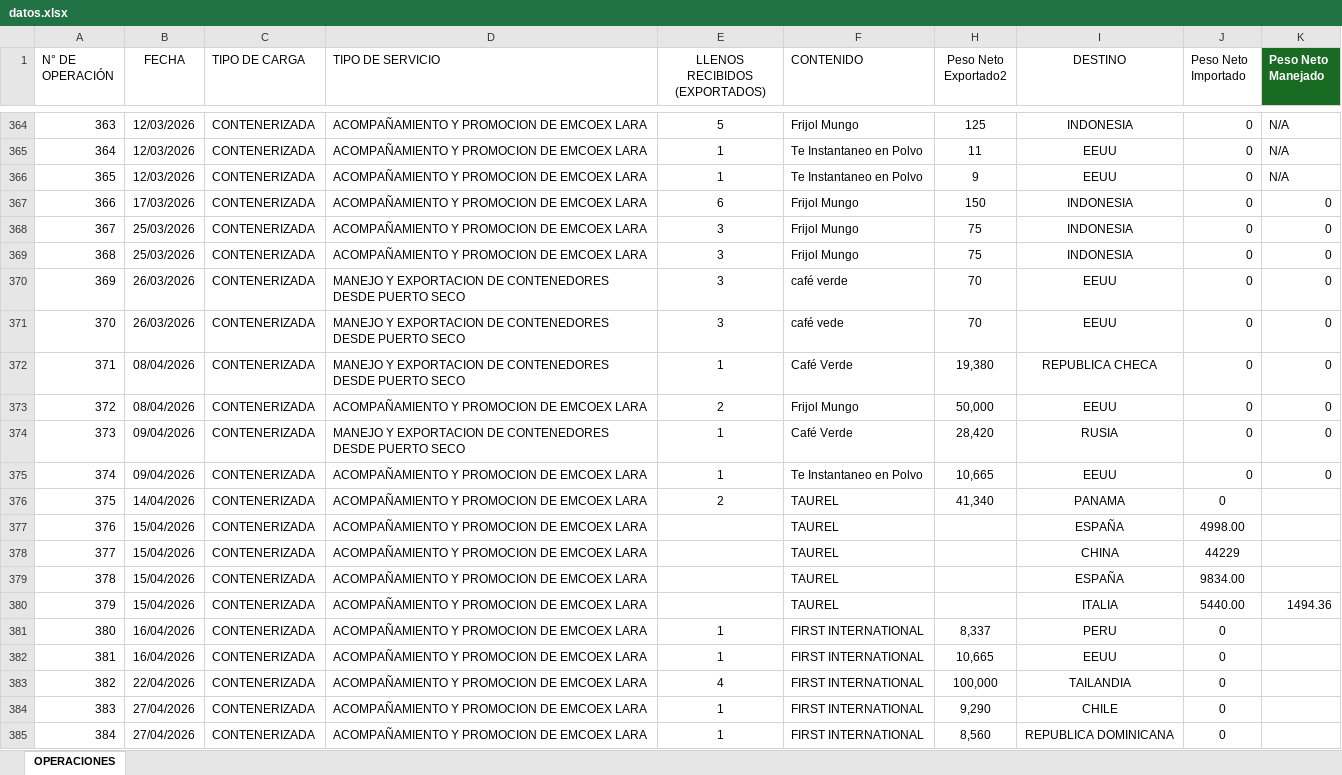
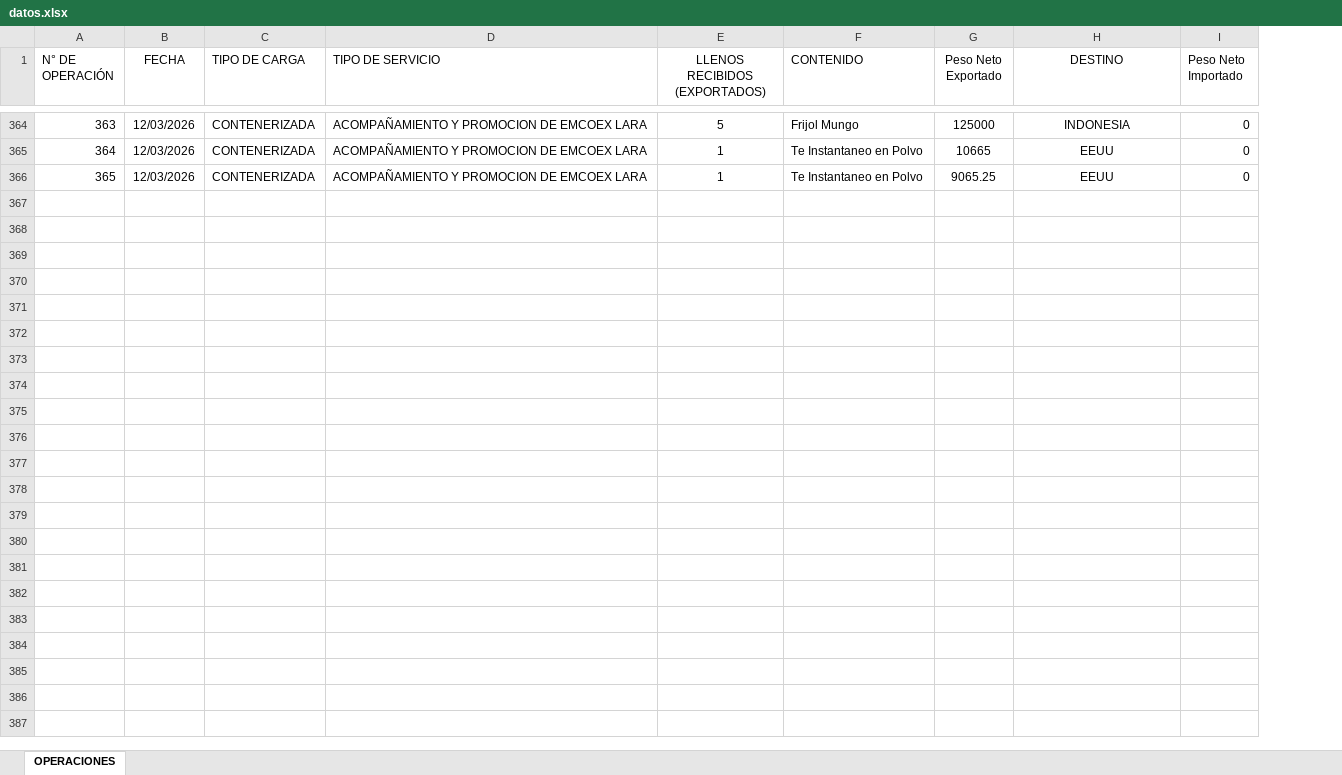
Before and after one commit to emcoexlara/MiDashboard, an Excel workbook: datos.xlsx, sheet OPERACIONES, drawn as a sheet; only a part is shown, gaps mark what is left out; values as stored, in another font and other column widths than the file's, no borders; table styles not drawn; removed rows and columns are numbered as before the commit, all else as after; the diff covers the shown part only; the diff names each change by its address in the sheet, - before the commit and + after, or states it on an @@ line.

Commit message:
Add files via upload

```diff
--- a/datos.xlsx (sheet OPERACIONES)
+++ b/datos.xlsx (sheet OPERACIONES)
-column H (Peso Neto Exportado2), rows 364-366: 125 | 11 | 9
@@ column G (Peso Neto Exportado) unhidden, rows 364-366: 125000 | 10665 | 9065.25 @@
-column K (Peso Neto Manejado), rows 364-366: all N/A
-row 367: 366 | 17/03/2026 | CONTENERIZADA | ACOMPAÑAMIENTO Y PROMOCION DE EMCOEX LARA | 6 | Frijol Mungo | 150 | INDONESIA | 0 | 0
-row 368: 367 | 25/03/2026 | CONTENERIZADA | ACOMPAÑAMIENTO Y PROMOCION DE EMCOEX LARA | 3 | Frijol Mungo | 75 | INDONESIA | 0 | 0
-row 369: 368 | 25/03/2026 | CONTENERIZADA | ACOMPAÑAMIENTO Y PROMOCION DE EMCOEX LARA | 3 | Frijol Mungo | 75 | INDONESIA | 0 | 0
-row 370: 369 | 26/03/2026 | CONTENERIZADA | MANEJO Y EXPORTACION DE CONTENEDORES DESDE PUERTO SECO | 3 | café verde | 70 | EEUU | 0 | 0
-row 371: 370 | 26/03/2026 | CONTENERIZADA | MANEJO Y EXPORTACION DE CONTENEDORES DESDE PUERTO SECO | 3 | café vede | 70 | EEUU | 0 | 0
-row 372: 371 | 08/04/2026 | CONTENERIZADA | MANEJO Y EXPORTACION DE CONTENEDORES DESDE PUERTO SECO | 1 | Café Verde | 19,380 | REPUBLICA CHECA | 0 | 0
-row 373: 372 | 08/04/2026 | CONTENERIZADA | ACOMPAÑAMIENTO Y PROMOCION DE EMCOEX LARA | 2 | Frijol Mungo | 50,000 | EEUU | 0 | 0
-row 374: 373 | 09/04/2026 | CONTENERIZADA | MANEJO Y EXPORTACION DE CONTENEDORES DESDE PUERTO SECO | 1 | Café Verde | 28,420 | RUSIA | 0 | 0
-row 375: 374 | 09/04/2026 | CONTENERIZADA | ACOMPAÑAMIENTO Y PROMOCION DE EMCOEX LARA | 1 | Te Instantaneo en Polvo | 10,665 | EEUU | 0 | 0
-row 376: 375 | 14/04/2026 | CONTENERIZADA | ACOMPAÑAMIENTO Y PROMOCION DE EMCOEX LARA | 2 | TAUREL | 41,340 | PANAMA | 0
-row 377: 376 | 15/04/2026 | CONTENERIZADA | ACOMPAÑAMIENTO Y PROMOCION DE EMCOEX LARA |  | TAUREL |  | ESPAÑA | 4998.00
-row 378: 377 | 15/04/2026 | CONTENERIZADA | ACOMPAÑAMIENTO Y PROMOCION DE EMCOEX LARA |  | TAUREL |  | CHINA | 44229
-row 379: 378 | 15/04/2026 | CONTENERIZADA | ACOMPAÑAMIENTO Y PROMOCION DE EMCOEX LARA |  | TAUREL |  | ESPAÑA | 9834.00
-row 380: 379 | 15/04/2026 | CONTENERIZADA | ACOMPAÑAMIENTO Y PROMOCION DE EMCOEX LARA |  | TAUREL |  | ITALIA | 5440.00 | 1494.36
-row 381: 380 | 16/04/2026 | CONTENERIZADA | ACOMPAÑAMIENTO Y PROMOCION DE EMCOEX LARA | 1 | FIRST INTERNATIONAL | 8,337 | PERU | 0
-row 382: 381 | 16/04/2026 | CONTENERIZADA | ACOMPAÑAMIENTO Y PROMOCION DE EMCOEX LARA | 1 | FIRST INTERNATIONAL | 10,665 | EEUU | 0
-row 383: 382 | 22/04/2026 | CONTENERIZADA | ACOMPAÑAMIENTO Y PROMOCION DE EMCOEX LARA | 4 | FIRST INTERNATIONAL | 100,000 | TAILANDIA | 0
-row 384: 383 | 27/04/2026 | CONTENERIZADA | ACOMPAÑAMIENTO Y PROMOCION DE EMCOEX LARA | 1 | FIRST INTERNATIONAL | 9,290 | CHILE | 0
-row 385: 384 | 27/04/2026 | CONTENERIZADA | ACOMPAÑAMIENTO Y PROMOCION DE EMCOEX LARA | 1 | FIRST INTERNATIONAL | 8,560 | REPUBLICA DOMINICANA | 0
```
Also changed, not shown: 51 removed rows, 25 edited cells and cell formats elsewhere in this sheet, hidden cells.
